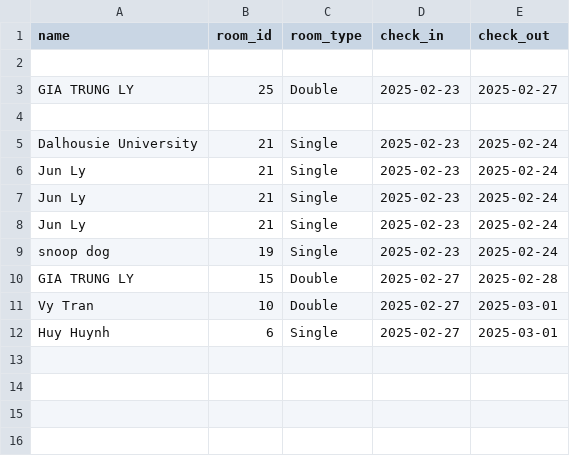
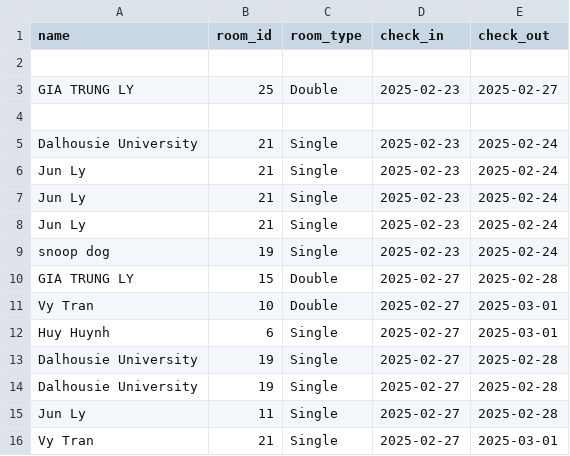
Before and after one commit to trungLyDal/HotelHideaway, a CSV file: data/bookings.csv, drawn as a sheet.

```diff
--- a/data/bookings.csv
+++ b/data/bookings.csv
@@ -12 +12,5 @@ name,room_id,room_type,check_in,check_out
 "Huy Huynh",6,Single,2025-02-27,2025-03-01
+"Dalhousie University",19,Single,2025-02-27,2025-02-28
+"Dalhousie University",19,Single,2025-02-27,2025-02-28
+"Jun Ly",11,Single,2025-02-27,2025-02-28
+"Vy Tran",21,Single,2025-02-27,2025-03-01
```
Also changed, not shown: 1 other file.
